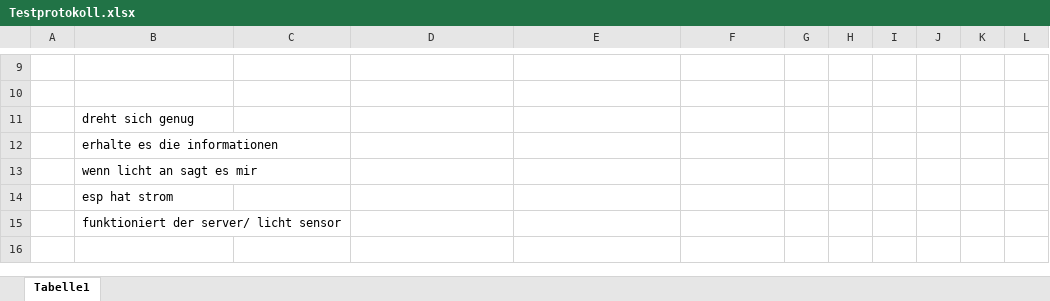
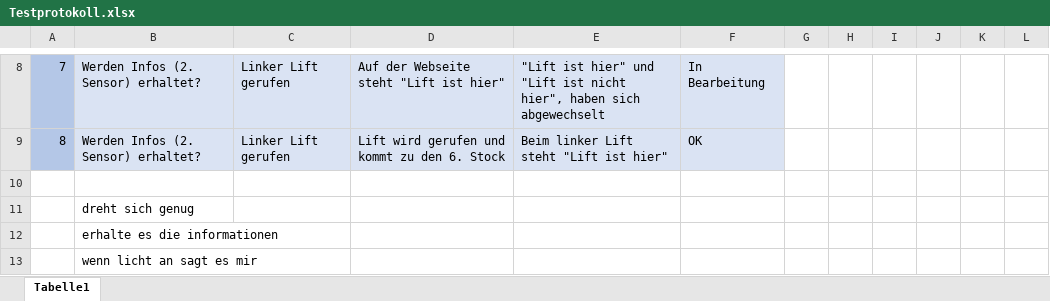
Before and after one commit to Timofey-Makhankov/BLJ2022_uek216_lift, an Excel workbook: Testprotokoll.xlsx, sheet Tabelle1, drawn as a sheet; only a part is shown, gaps mark what is left out; the shorter side is filled out with more unchanged rows; values as stored, in another font and other column widths than the file's, no borders; addresses are those after the commit; the diff covers the shown part only; the diff names each change by its address in the sheet, - before the commit and + after, or states it on an @@ line.

```diff
--- a/Testprotokoll.xlsx (sheet Tabelle1)
+++ b/Testprotokoll.xlsx (sheet Tabelle1)
-row 8: (empty)
+row 8: 7 | Werden Infos (2. Sensor) erhaltet? | Linker Lift gerufen | Auf der Webseite steht "Lift ist hier" | "Lift ist hier" und "Lift ist nicht hier", haben sich abgewechselt | In Bearbeitung
-A8 fill: none
+A8 fill: #B4C7E7
-B8:F8 fill: none
+B8:F8 fill: #DAE3F3
+row 9: 8 | Werden Infos (2. Sensor) erhaltet? | Linker Lift gerufen | Lift wird gerufen und kommt zu den 6. Stock | Beim linker Lift steht "Lift ist hier" | OK
```
Also changed, not shown: 1 removed row, 25 edited cells and cell formats elsewhere in this sheet.
